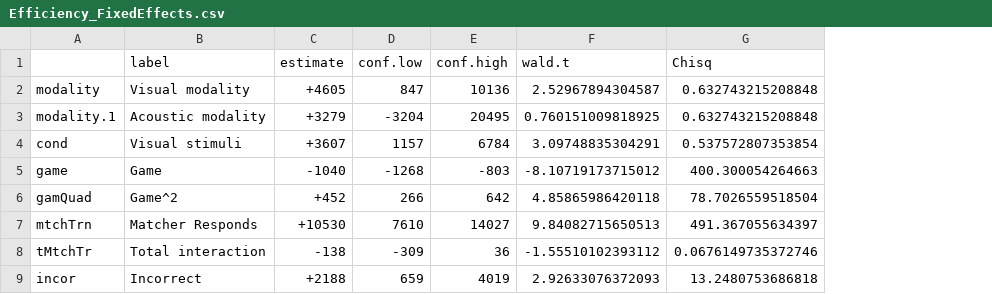
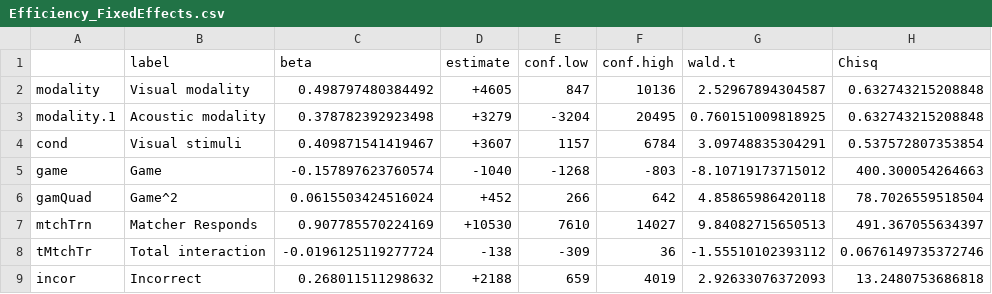
Before and after one commit to seannyD/multimodalCommunicationGame, a CSV file: experiment/results/tables/Efficiency_FixedEffects.csv, drawn as a sheet; only a part is shown; the diff names each change by its address in the sheet, - before the commit and + after, or states it on an @@ line.

Commit message:
Added fixed effects tables

```diff
--- a/experiment/results/tables/Efficiency_FixedEffects.csv
+++ b/experiment/results/tables/Efficiency_FixedEffects.csv
+column C (beta), rows 2-9: 0.498797480384492 | 0.378782392923498 | 0.409871541419467 | -0.157897623760574 | 0.0615503424516024 | 0.907785570224169 | -0.0196125119277724 | 0.268011511298632
```
Also changed, not shown: 35 other files.
